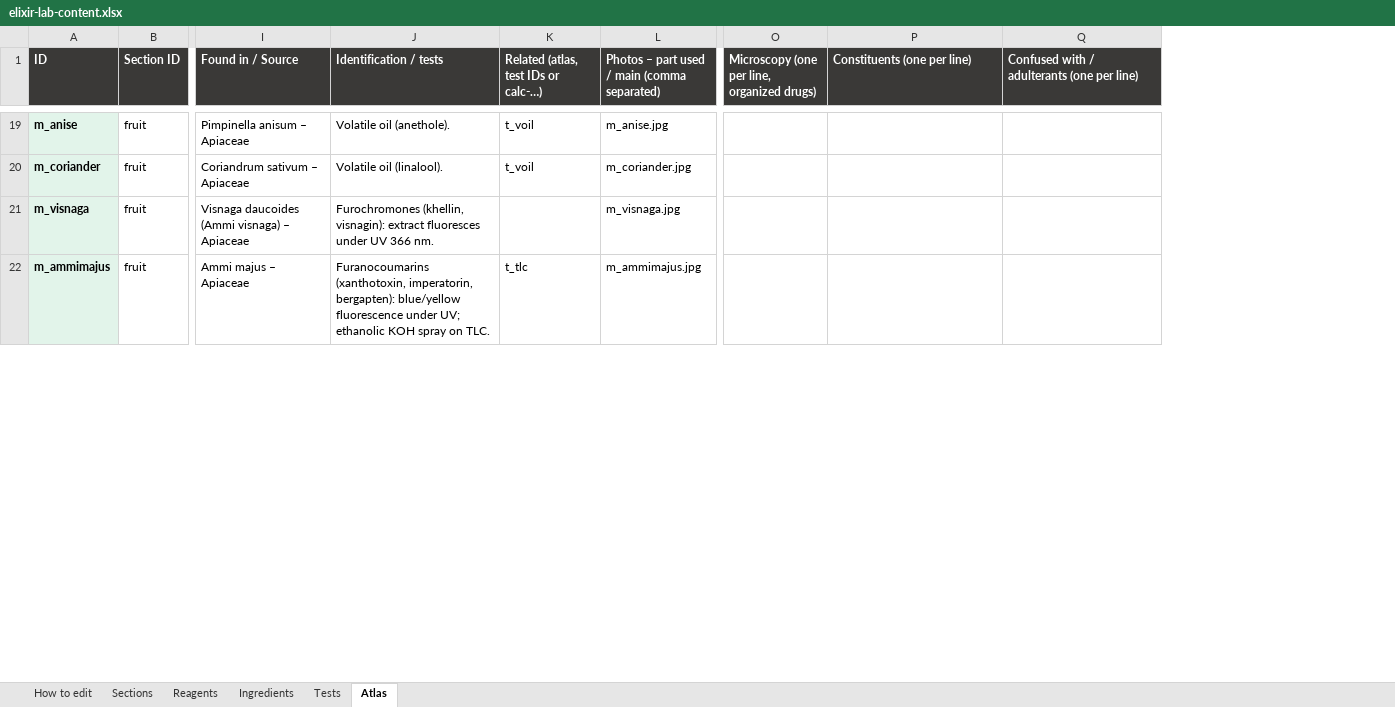
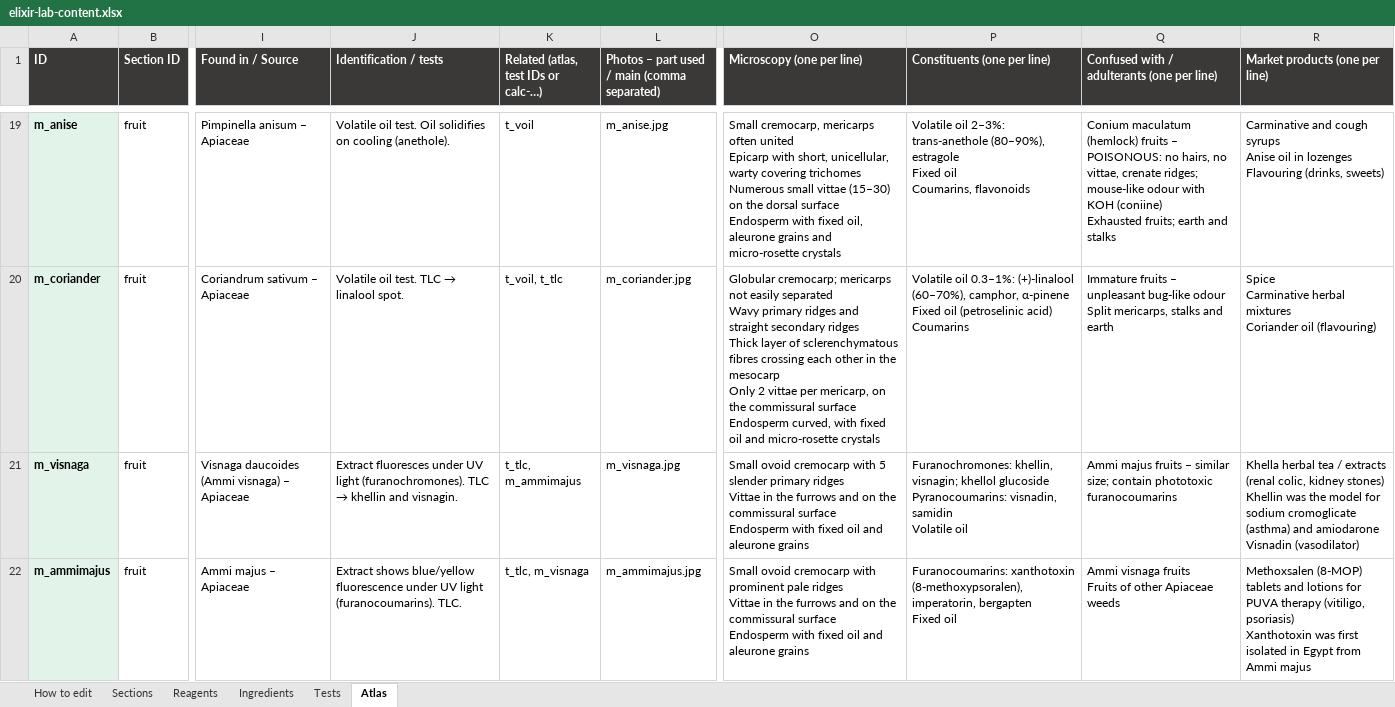
Before and after one commit to Dr-M-Sallam/elixir-lab, an Excel workbook: elixir-lab-content.xlsx, sheet Atlas, drawn as a sheet; only a part is shown, gaps mark what is left out; values as stored, in another font and other column widths than the file's, no borders; removed rows and columns are numbered as before the commit, all else as after; ↵ is a line break in a cell; the diff covers the shown part only; the diff names each change by its address in the sheet, - before the commit and + after, or states it on an @@ line.

```diff
--- a/elixir-lab-content.xlsx (sheet Atlas)
+++ b/elixir-lab-content.xlsx (sheet Atlas)
-column O, row 1: Microscopy (one per line, organized drugs)
+column O (Microscopy (one per line)), rows 19-22: Small cremocarp, mericarps often united ↵ Epicarp with short, unicellular, warty covering trichomes ↵ Numerous small vittae (15–30) on the dorsal surface ↵ Endosperm with fixed oil, aleurone grains and micro-rosette crystals | Globular cremocarp; mericarps not easily separated ↵ Wavy primary ridges and straight secondary ridges ↵ Thick layer of sclerenchymatous fibres crossing each other in the mesocarp ↵ Only 2 vittae per mericarp, on the commissural surface ↵ Endosperm curved, with fixed oil and micro-rosette crystals | Small ovoid cremocarp with 5 slender primary ridges ↵ Vittae in the furrows and on the commissural surface ↵ Endosperm with fixed oil and aleurone grains | Small ovoid cremocarp with prominent pale ridges ↵ Vittae in the furrows and on the commissural surface ↵ Endosperm with fixed oil and aleurone grains
+column R (Market products (one per line)), rows 19-22: Carminative and cough syrups ↵ Anise oil in lozenges ↵ Flavouring (drinks, sweets) | Spice ↵ Carminative herbal mixtures ↵ Coriander oil (flavouring) | Khella herbal tea / extracts (renal colic, kidney stones) ↵ Khellin was the model for sodium cromoglicate (asthma) and amiodarone ↵ Visnadin (vasodilator) | Methoxsalen (8-MOP) tablets and lotions for PUVA therapy (vitiligo, psoriasis) ↵ Xanthotoxin was first isolated in Egypt from Ammi majus
-J19 (Identification / tests): Volatile oil (anethole).
+J19 (Identification / tests): Volatile oil test. Oil solidifies on cooling (anethole).
-P19 (Constituents (one per line)): (empty)
+P19 (Constituents (one per line)): Volatile oil 2–3%: trans-anethole (80–90%), estragole ↵ Fixed oil ↵ Coumarins, flavonoids
-Q19: (empty)
+Q19: Conium maculatum (hemlock) fruits – POISONOUS: no hairs, no vittae, crenate ridges; mouse-like odour with KOH (coniine) ↵ Exhausted fruits; earth and stalks
@@ J20 (Identification / tests): Volatile oil (linalool). → Volatile oil test. TLC → linalool spot. @@
-K20: t_voil
+K20: t_voil, t_tlc
-P20 (Constituents (one per line)): (empty)
+P20 (Constituents (one per line)): Volatile oil 0.3–1%: (+)-linalool (60–70%), camphor, α-pinene ↵ Fixed oil (petroselinic acid) ↵ Coumarins
-Q20: (empty)
+Q20: Immature fruits – unpleasant bug-like odour ↵ Split mericarps, stalks and earth
@@ J21 (Identification / tests): Furochromones (khellin, visnagin): extract fluoresces under UV 366 nm. → Extract fluoresces under UV light (furanochromones). TLC → khellin and visnagin. @@
-K21: (empty)
+K21: t_tlc, m_ammimajus
-P21 (Constituents (one per line)): (empty)
+P21 (Constituents (one per line)): Furanochromones: khellin, visnagin; khellol glucoside ↵ Pyranocoumarins: visnadin, samidin ↵ Volatile oil
-Q21: (empty)
+Q21: Ammi majus fruits – similar size; contain phototoxic furanocoumarins
-J22 (Identification / tests): Furanocoumarins (xanthotoxin, imperatorin, bergapten): blue/yellow fluorescence under UV; ethanolic KOH spray on TLC.
+J22 (Identification / tests): Extract shows blue/yellow fluorescence under UV light (furanocoumarins). TLC.
-K22: t_tlc
+K22: t_tlc, m_visnaga
-P22 (Constituents (one per line)): (empty)
+P22 (Constituents (one per line)): Furanocoumarins: xanthotoxin (8-methoxypsoralen), imperatorin, bergapten ↵ Fixed oil
-Q22: (empty)
+Q22: Ammi visnaga fruits ↵ Fruits of other Apiaceae weeds
```
Also changed, not shown: 220 edited cells elsewhere in this sheet, 2 other files.
